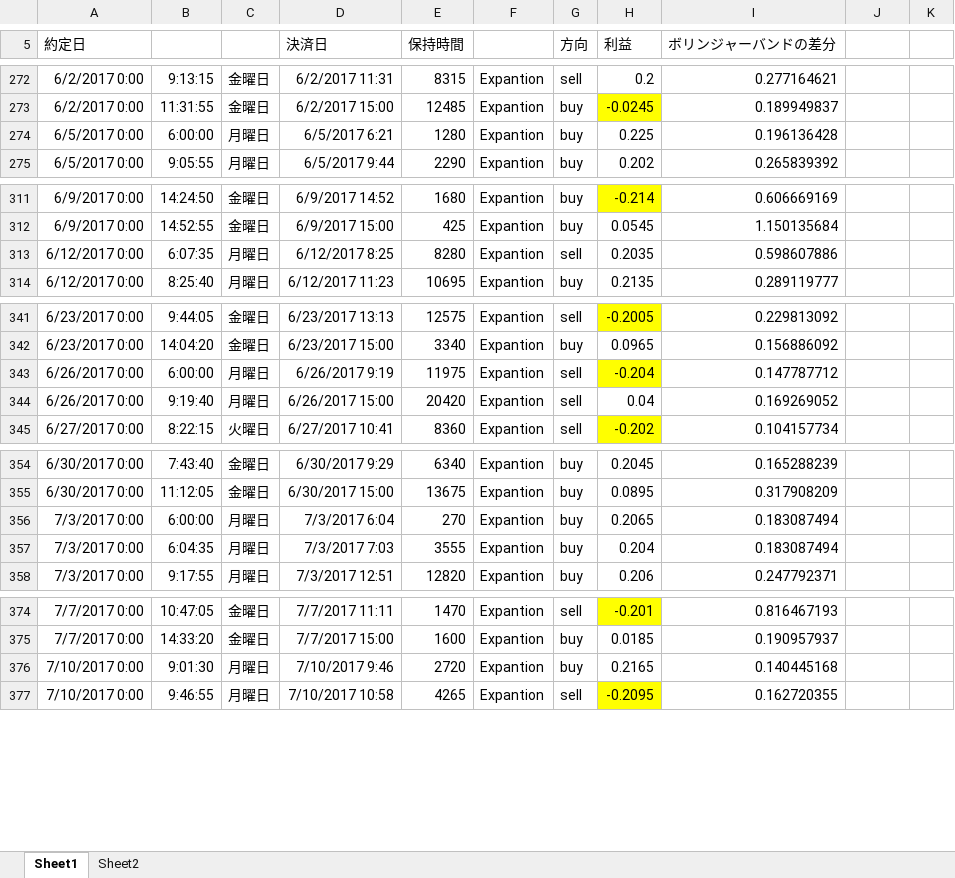
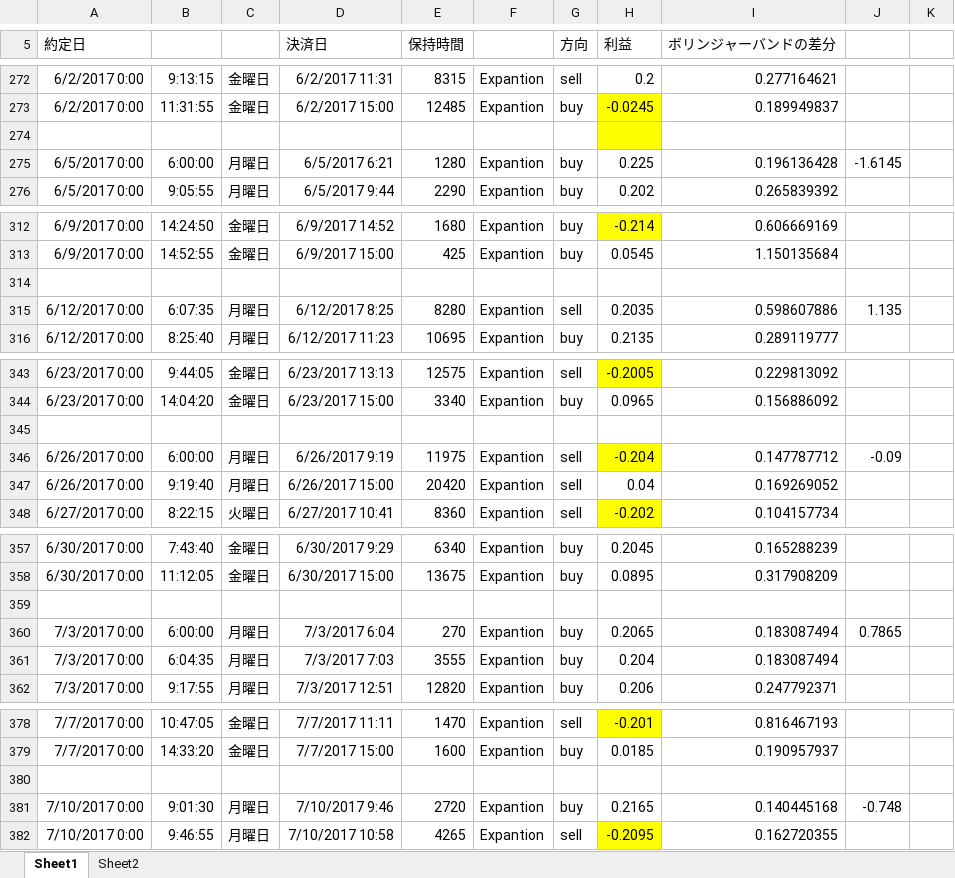
Before and after one commit to tomoyanp/oanda_dev, an Excel workbook: kensho/reverse_20180506.xlsx, sheet Sheet1, drawn as a sheet; only a part is shown, gaps mark what is left out; values as stored, in another font and other column widths than the file's, no borders; addresses are those after the commit; the diff covers the shown part only; the diff names each change by its address in the sheet, - before the commit and + after, or states it on an @@ line.

Commit message:
modi

```diff
--- a/kensho/reverse_20180506.xlsx (sheet Sheet1)
+++ b/kensho/reverse_20180506.xlsx (sheet Sheet1)
+row 274: (empty)
-J275: (empty)
+J275: -1.6145
+row 314: (empty)
-J315: (empty)
+J315: 1.135
+row 345: (empty)
-J346: (empty)
+J346: -0.09
+row 359: (empty)
-J360: (empty)
+J360: 0.7865
+row 380: (empty)
-J381: (empty)
+J381: -0.748
```
Also changed, not shown: 8 added rows and 8 edited cells elsewhere in this sheet, formulas that keep their value, charts or pictures.
